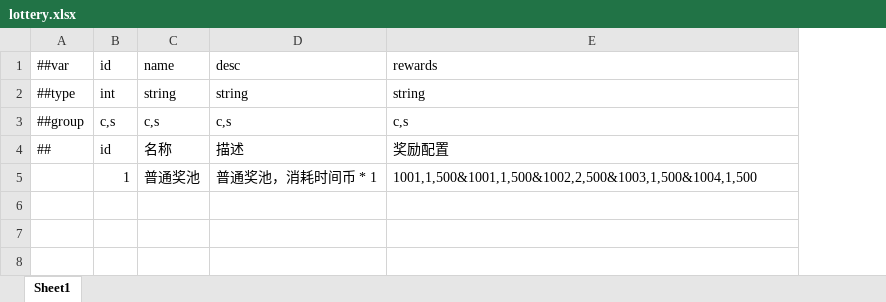
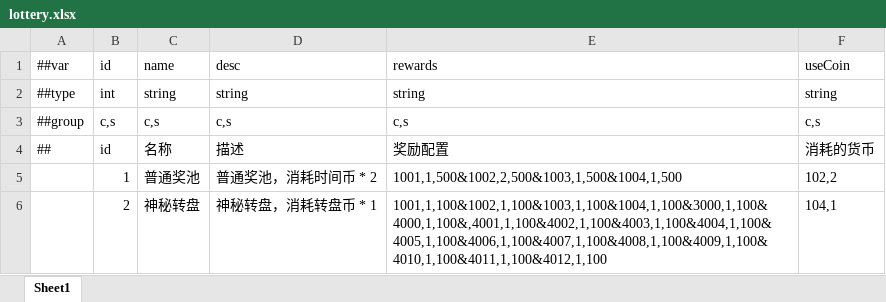
Before and after one commit to TenMilesAway/TimeChip, an Excel workbook: MiniTemplate/Datas/lottery.xlsx, sheet Sheet1, drawn as a sheet; values as stored, in another font and other column widths than the file's, no borders; the diff names each change by its address in the sheet, - before the commit and + after, or states it on an @@ line.

```diff
--- a/MiniTemplate/Datas/lottery.xlsx (sheet Sheet1)
+++ b/MiniTemplate/Datas/lottery.xlsx (sheet Sheet1)
+column F, rows 1-5: useCoin | string | c,s | 消耗的货币 | 102,2
-D5: 普通奖池，消耗时间币 * 1
+D5: 普通奖池，消耗时间币 * 2
-E5: 1001,1,500&1001,1,500&1002,2,500&1003,1,500&1004,1,500
+E5: 1001,1,500&1002,2,500&1003,1,500&1004,1,500
+row 6:  | 2 | 神秘转盘 | 神秘转盘，消耗转盘币 * 1 | 1001,1,100&1002,1,100&1003,1,100&1004,1,100&3000,1,100&4000,1,100&,4001,1,100&4002,1,100&4003,1,100&4004,1,100&4005,1,100&4006,1,100&4007,1,100&4008,1,100&4009,1,100&4010,1,100&4011,1,100&4012,1,100 | 104,1
```
Also changed, not shown: MiniTemplate/Datas/base.xlsx, MiniTemplate/Datas/item.xlsx, 34 other files.
